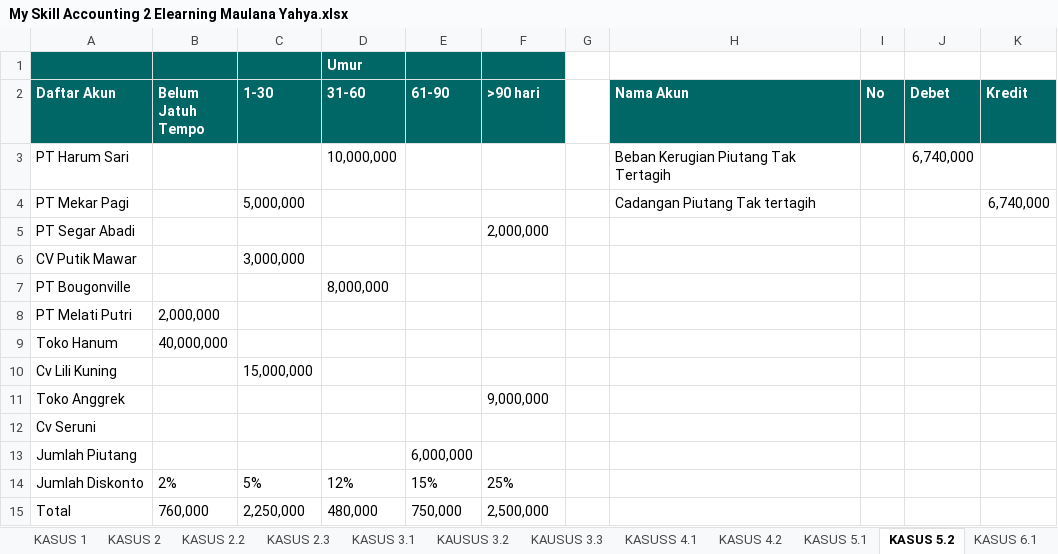
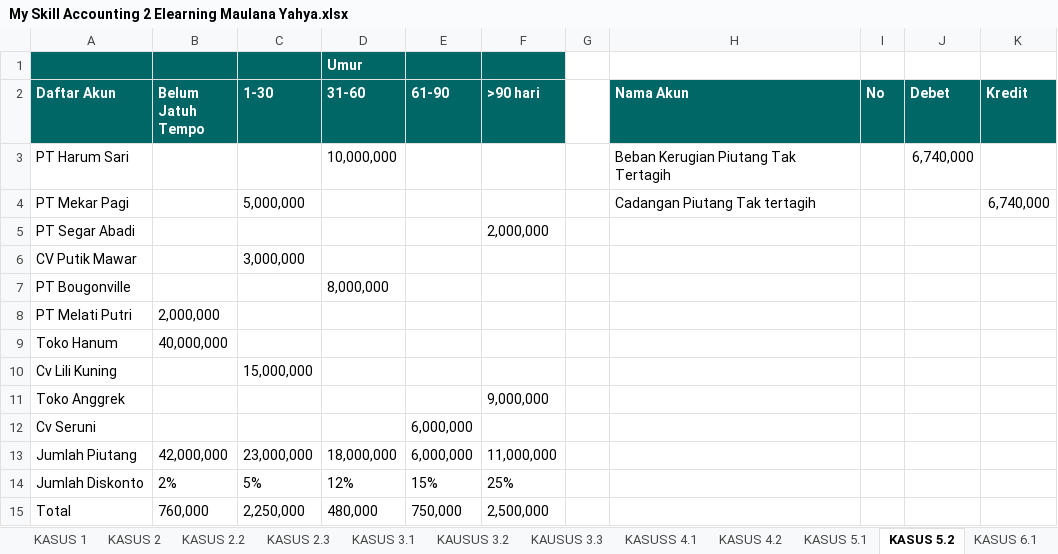
Before and after one commit to MaulanaYahya584/Akuntansi-Analisa-Laporan-Kauangan-Pelaporan-Keuangan, an Excel workbook: Portofolio Dan Sertifikat/My Skill Accounting 2 Elearning Maulana Yahya.xlsx, sheet KASUS 5.2, drawn as a sheet; values as stored, in another font and other column widths than the file's, no borders; the diff names each change by its address in the sheet, - before the commit and + after, or states it on an @@ line.

```diff
--- a/Portofolio Dan Sertifikat/My Skill Accounting 2 Elearning Maulana Yahya.xlsx (sheet KASUS 5.2)
+++ b/Portofolio Dan Sertifikat/My Skill Accounting 2 Elearning Maulana Yahya.xlsx (sheet KASUS 5.2)
-E12 (61-90): (empty)
+E12 (61-90): 6,000,000
-B13 (Belum Jatuh Tempo): (empty)
+B13 (Belum Jatuh Tempo): 42,000,000
-C13 (1-30): (empty)
+C13 (1-30): 23,000,000
-D13 (31-60): (empty)
+D13 (31-60): 18,000,000
-F13 (>90 hari): (empty)
+F13 (>90 hari): 11,000,000
```
Also changed, not shown: sheet Kasus 23, other sheet tabs, formulas that keep their value, charts or pictures.
